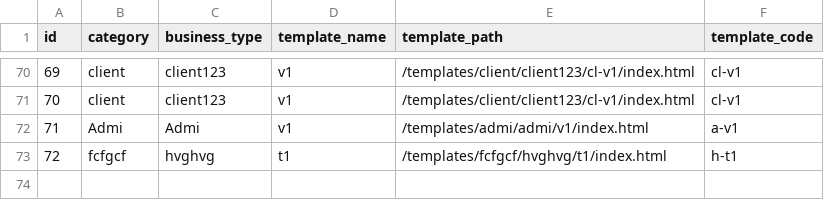
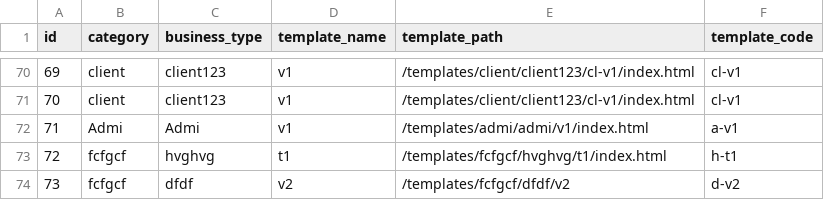
Before and after one commit to relladinesh/AgenticThatWAAS, a CSV file: data csv/business_templates.csv, drawn as a sheet; only a part is shown, gaps mark what is left out; the diff names each change by its address in the sheet, - before the commit and + after, or states it on an @@ line.

Commit message:
Auto-sync: Add template d-v2

```diff
--- a/data csv/business_templates.csv
+++ b/data csv/business_templates.csv
+row 74: 73 | fcfgcf | dfdf | v2 | /templates/fcfgcf/dfdf/v2 | d-v2
```
Also changed, not shown: 2 other files.
